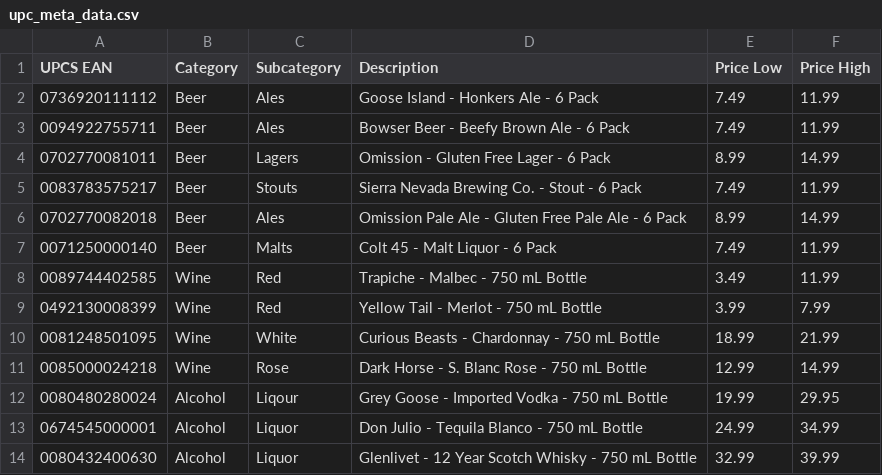
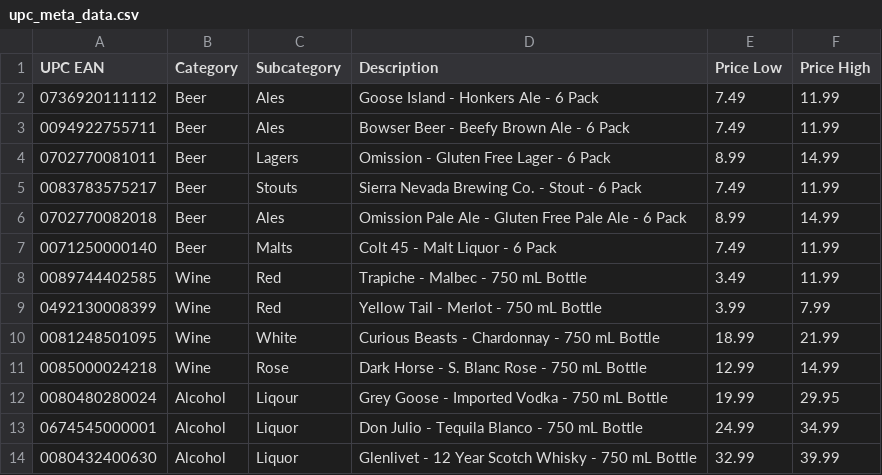
Before and after one commit to jetlag747/pandas_multiindex_tutorial, a CSV file: upc_meta_data.csv, drawn as a sheet.

Commit message:
0838

```diff
--- a/upc_meta_data.csv
+++ b/upc_meta_data.csv
@@ -1,2 +1,2 @@
-UPCS EAN,Category,Subcategory,Description,Price Low,Price High
+UPC EAN,Category,Subcategory,Description,Price Low,Price High
 0736920111112,Beer,Ales,Goose Island - Honkers Ale - 6 Pack,7.49,11.99
```
